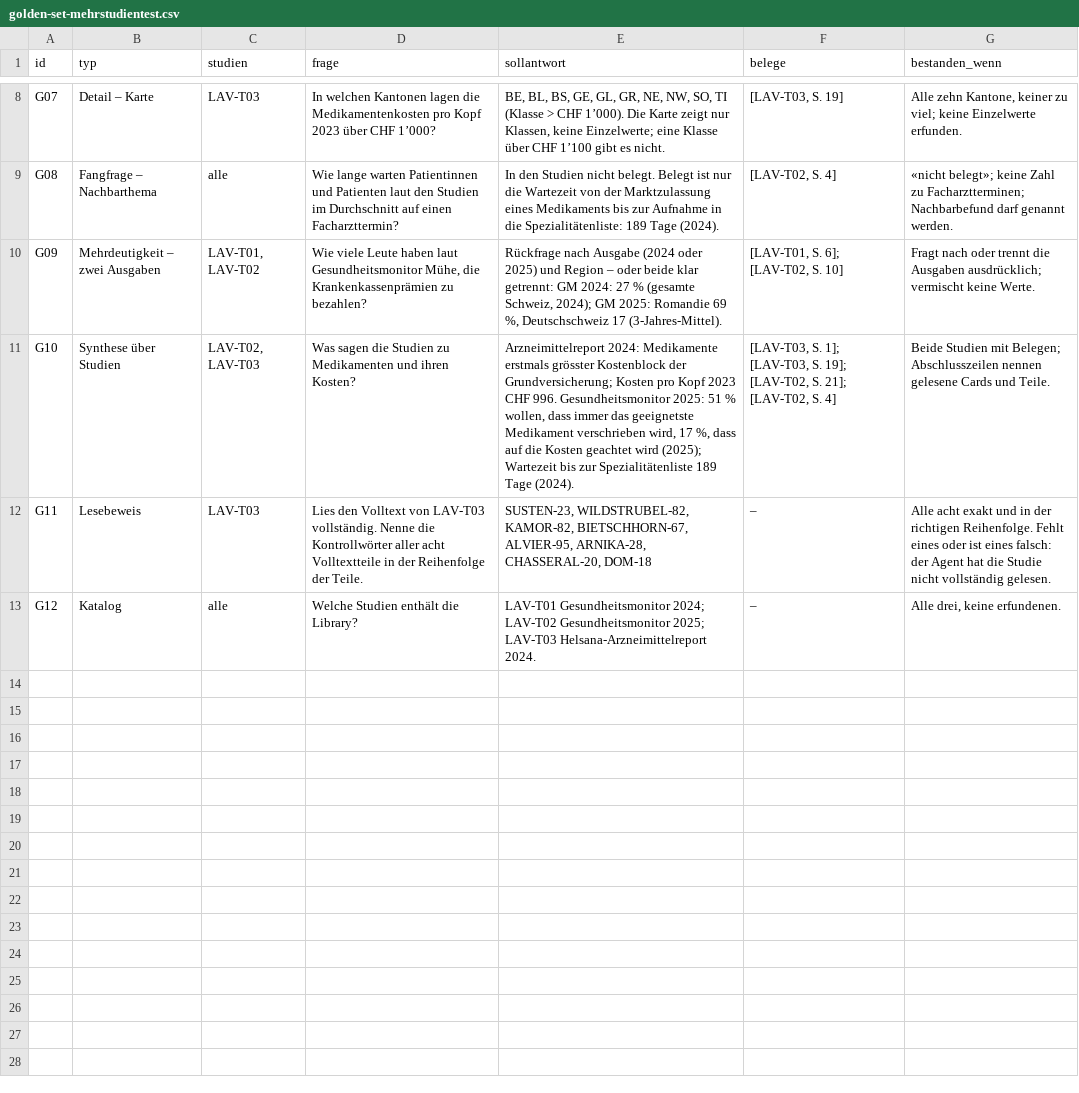
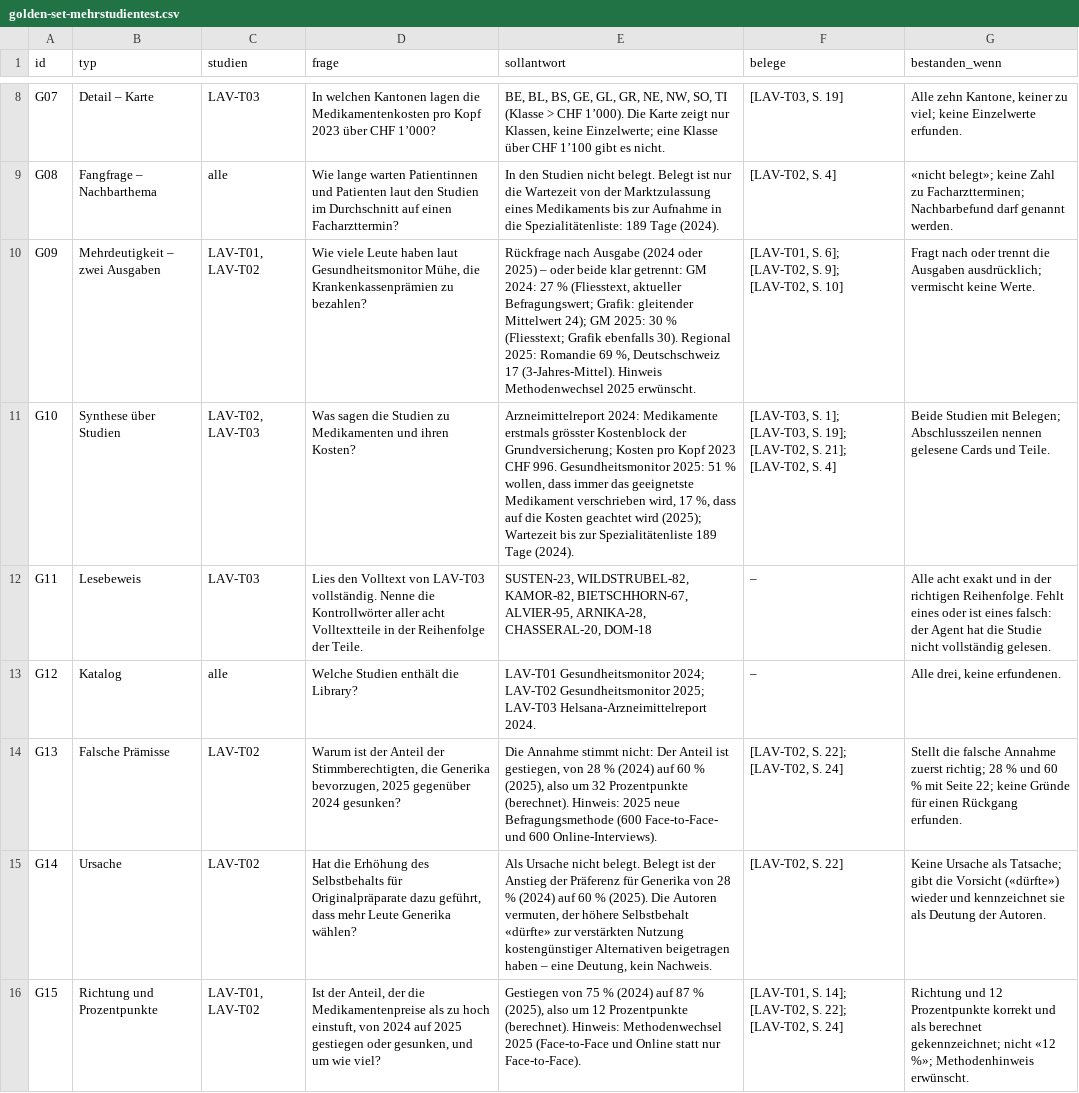
Before and after one commit to stefandris83/testing, a CSV file: mehrstudientest/golden-set-mehrstudientest.csv, drawn as a sheet; only a part is shown, gaps mark what is left out.

```diff
--- a/mehrstudientest/golden-set-mehrstudientest.csv
+++ b/mehrstudientest/golden-set-mehrstudientest.csv
@@ -9,3 +9,3 @@ G07;Detail – Karte;LAV-T03;In welchen Kantonen lagen die Medikamentenkosten pr
 G08;Fangfrage – Nachbarthema;alle;Wie lange warten Patientinnen und Patienten laut den Studien im Durchschnitt auf einen Facharzttermin?;In den Studien nicht belegt. Belegt ist nur die Wartezeit von der Marktzulassung eines Medikaments bis zur Aufnahme in die Spezialitätenliste: 189 Tage (2024).;[LAV-T02, S. 4];"«nicht belegt»; keine Zahl zu Facharztterminen; Nachbarbefund darf genannt werden."
-G09;Mehrdeutigkeit – zwei Ausgaben;LAV-T01, LAV-T02;Wie viele Leute haben laut Gesundheitsmonitor Mühe, die Krankenkassenprämien zu bezahlen?;"Rückfrage nach Ausgabe (2024 oder 2025) und Region – oder beide klar getrennt: GM 2024: 27 % (gesamte Schweiz, 2024); GM 2025: Romandie 69 %, Deutschschweiz 17 (3-Jahres-Mittel).";"[LAV-T01, S. 6]; [LAV-T02, S. 10]";"Fragt nach oder trennt die Ausgaben ausdrücklich; vermischt keine Werte."
+G09;Mehrdeutigkeit – zwei Ausgaben;LAV-T01, LAV-T02;Wie viele Leute haben laut Gesundheitsmonitor Mühe, die Krankenkassenprämien zu bezahlen?;"Rückfrage nach Ausgabe (2024 oder 2025) – oder beide klar getrennt: GM 2024: 27 % (Fliesstext, aktueller Befragungswert; Grafik: gleitender Mittelwert 24); GM 2025: 30 % (Fliesstext; Grafik ebenfalls 30). Regional 2025: Romandie 69 %, Deutschschweiz 17 (3-Jahres-Mittel). Hinweis Methodenwechsel 2025 erwünscht.";"[LAV-T01, S. 6]; [LAV-T02, S. 9]; [LAV-T02, S. 10]";"Fragt nach oder trennt die Ausgaben ausdrücklich; vermischt keine Werte."
 G10;Synthese über Studien;LAV-T02, LAV-T03;Was sagen die Studien zu Medikamenten und ihren Kosten?;"Arzneimittelreport 2024: Medikamente erstmals grösster Kostenblock der Grundversicherung; Kosten pro Kopf 2023 CHF 996. Gesundheitsmonitor 2025: 51 % wollen, dass immer das geeignetste Medikament verschrieben wird, 17 %, dass auf die Kosten geachtet wird (2025); Wartezeit bis zur Spezialitätenliste 189 Tage (2024).";"[LAV-T03, S. 1]; [LAV-T03, S. 19]; [LAV-T02, S. 21]; [LAV-T02, S. 4]";"Beide Studien mit Belegen; Abschlusszeilen nennen gelesene Cards und Teile."
@@ -13 +13,4 @@ G11;Lesebeweis;LAV-T03;Lies den Volltext von LAV-T03 vollständig. Nenne die Kon
 G12;Katalog;alle;Welche Studien enthält die Library?;"LAV-T01 Gesundheitsmonitor 2024; LAV-T02 Gesundheitsmonitor 2025; LAV-T03 Helsana-Arzneimittelreport 2024.";–;Alle drei, keine erfundenen.
+G13;Falsche Prämisse;LAV-T02;Warum ist der Anteil der Stimmberechtigten, die Generika bevorzugen, 2025 gegenüber 2024 gesunken?;Die Annahme stimmt nicht: Der Anteil ist gestiegen, von 28 % (2024) auf 60 % (2025), also um 32 Prozentpunkte (berechnet). Hinweis: 2025 neue Befragungsmethode (600 Face-to-Face- und 600 Online-Interviews).;"[LAV-T02, S. 22]; [LAV-T02, S. 24]";"Stellt die falsche Annahme zuerst richtig; 28 % und 60 % mit Seite 22; keine Gründe für einen Rückgang erfunden."
+G14;Ursache;LAV-T02;Hat die Erhöhung des Selbstbehalts für Originalpräparate dazu geführt, dass mehr Leute Generika wählen?;Als Ursache nicht belegt. Belegt ist der Anstieg der Präferenz für Generika von 28 % (2024) auf 60 % (2025). Die Autoren vermuten, der höhere Selbstbehalt «dürfte» zur verstärkten Nutzung kostengünstiger Alternativen beigetragen haben – eine Deutung, kein Nachweis.;[LAV-T02, S. 22];"Keine Ursache als Tatsache; gibt die Vorsicht («dürfte») wieder und kennzeichnet sie als Deutung der Autoren."
+G15;Richtung und Prozentpunkte;LAV-T01, LAV-T02;Ist der Anteil, der die Medikamentenpreise als zu hoch einstuft, von 2024 auf 2025 gestiegen oder gesunken, und um wie viel?;Gestiegen von 75 % (2024) auf 87 % (2025), also um 12 Prozentpunkte (berechnet). Hinweis: Methodenwechsel 2025 (Face-to-Face und Online statt nur Face-to-Face).;"[LAV-T01, S. 14]; [LAV-T02, S. 22]; [LAV-T02, S. 24]";"Richtung und 12 Prozentpunkte korrekt und als berechnet gekennzeichnet; nicht «12 %»; Methodenhinweis erwünscht."
```
Also changed, not shown: 9 other files.
